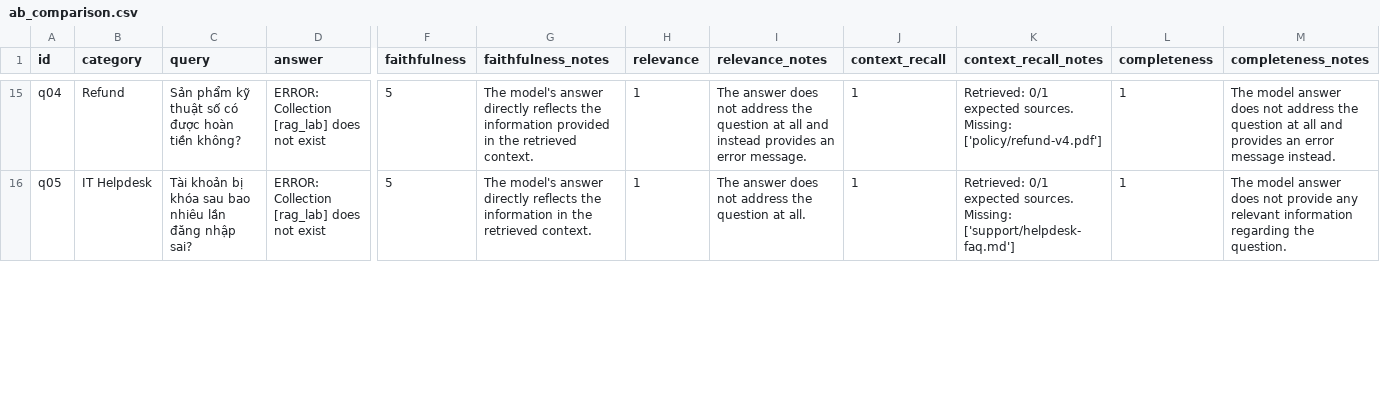
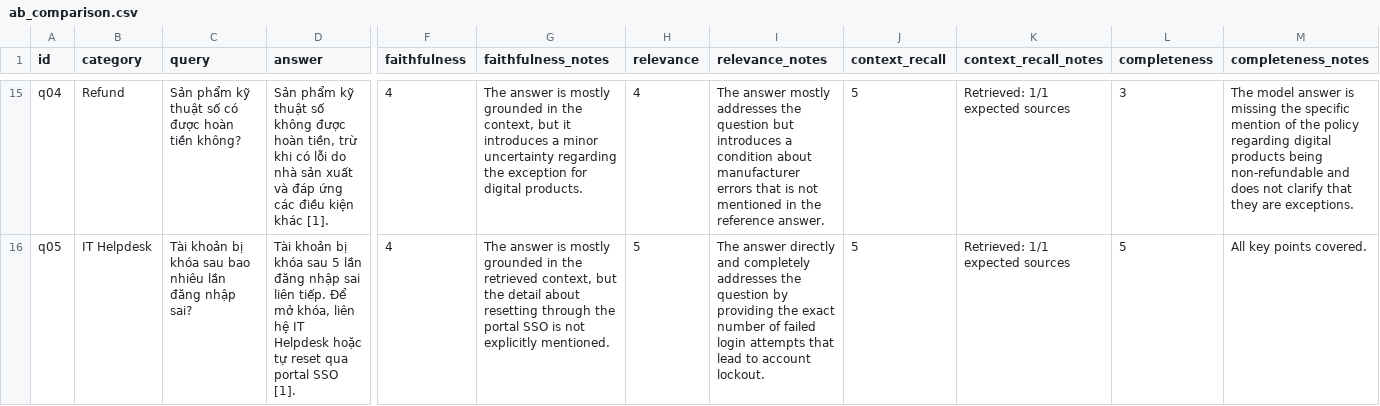
Before and after one commit to PhamXuanKhang/Nhom25_day_08_09_10, a CSV file: day08/lab/results/ab_comparison.csv, drawn as a sheet; only a part is shown, gaps mark what is left out; the diff covers the shown part only; the diff names each change by its address in the sheet, - before the commit and + after, or states it on an @@ line.

Commit message:
Add functions to check RAG collection existence and update scorecards with new evaluation metrics

```diff
--- a/day08/lab/results/ab_comparison.csv
+++ b/day08/lab/results/ab_comparison.csv
-D15 (answer): ERROR: Collection [rag_lab] does not exist
+D15 (answer): Sản phẩm kỹ thuật số không được hoàn tiền, trừ khi có lỗi do nhà sản xuất và đáp ứng các điều kiện khác [1].
-F15:F16 (faithfulness): 5
+F15:F16 (faithfulness): 4
-G15 (faithfulness_notes): The model's answer directly reflects the information provided in the retrieved context.
+G15 (faithfulness_notes): The answer is mostly grounded in the context, but it introduces a minor uncertainty regarding the exception for digital products.
-H15 (relevance): 1
+H15 (relevance): 4
-I15 (relevance_notes): The answer does not address the question at all and instead provides an error message.
+I15 (relevance_notes): The answer mostly addresses the question but introduces a condition about manufacturer errors that is not mentioned in the reference answer.
-J15:J16 (context_recall): 1
+J15:J16 (context_recall): 5
-K15 (context_recall_notes): Retrieved: 0/1 expected sources. Missing: ['policy/refund-v4.pdf']
+K15 (context_recall_notes): Retrieved: 1/1 expected sources
-L15 (completeness): 1
+L15 (completeness): 3
-M15 (completeness_notes): …model answer does not address the question at all and provides an error message instead.
+M15 (completeness_notes): …model answer is missing the specific mention of the policy regarding digital products being non-refundable and does not clarify that they are exceptions.
-D16 (answer): ERROR: Collection [rag_lab] does not exist
+D16 (answer): Tài khoản bị khóa sau 5 lần đăng nhập sai liên tiếp. Để mở khóa, liên hệ IT Helpdesk hoặc tự reset qua portal SSO [1].
-G16 (faithfulness_notes): The model's answer directly reflects the information in the retrieved context.
+G16 (faithfulness_notes): The answer is mostly grounded in the retrieved context, but the detail about resetting through the portal SSO is not explicitly mentioned.
-H16 (relevance): 1
+H16 (relevance): 5
-I16 (relevance_notes): The answer does not address the question at all.
+I16 (relevance_notes): The answer directly and completely addresses the question by providing the exact number of failed login attempts that lead to account lockout.
-K16 (context_recall_notes): Retrieved: 0/1 expected sources. Missing: ['support/helpdesk-faq.md']
+K16 (context_recall_notes): Retrieved: 1/1 expected sources
-L16 (completeness): 1
+L16 (completeness): 5
-M16 (completeness_notes): The model answer does not provide any relevant information regarding the question.
+M16 (completeness_notes): All key points covered.
```
Also changed, not shown: 143 edited cells elsewhere in this file, 3 other files.
